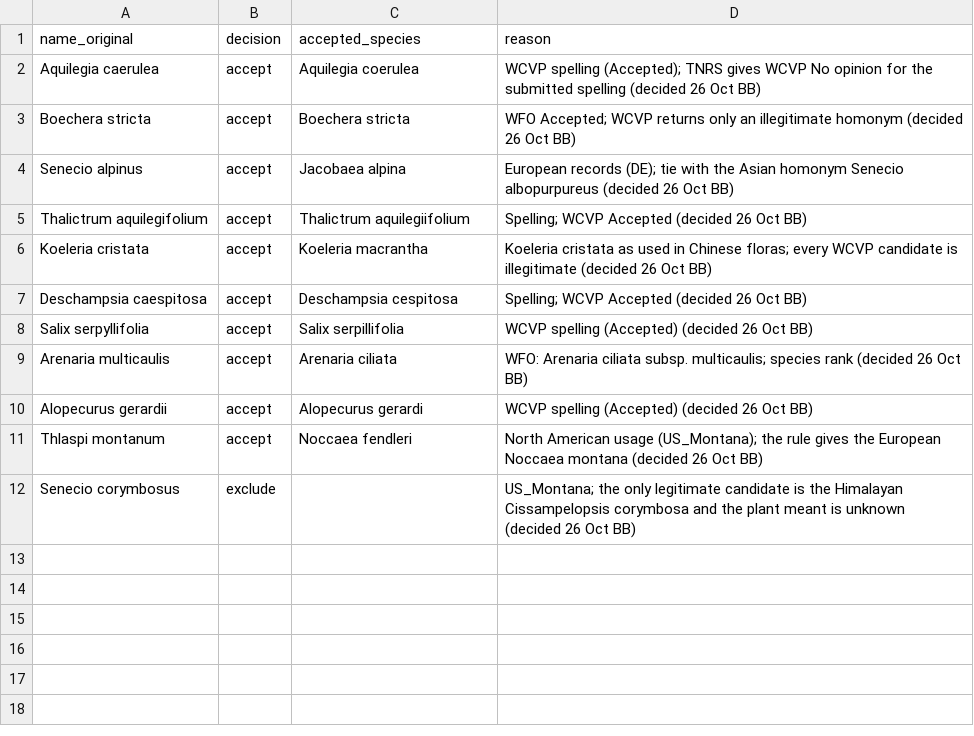
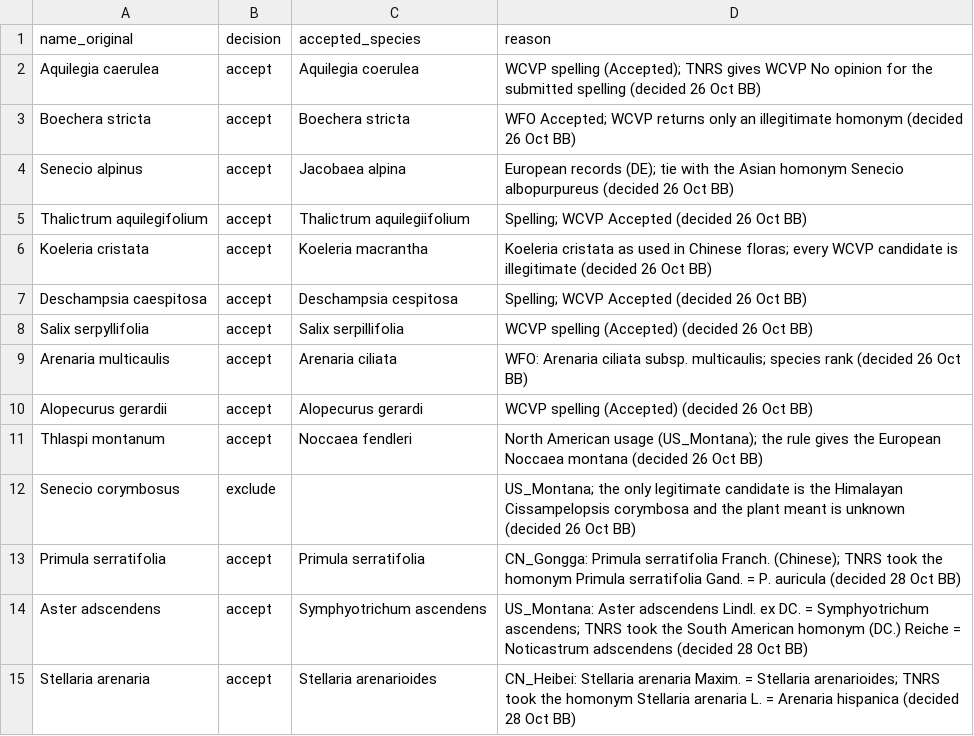
Before and after one commit to billurbektas/TransPlant_winners_losers, a CSV file: prep/config/taxonomy_decisions.csv, drawn as a sheet.

Commit message:
P1, P3: three TNRS homonym errors fixed as taxonomy decisions (Primula serratifolia, Aster adscendens -> Symphyotrichum ascendens, Stellaria arenaria -> Stellaria arenarioides; decided 28 Oct); placement rows updated; 903 study species

```diff
--- a/prep/config/taxonomy_decisions.csv
+++ b/prep/config/taxonomy_decisions.csv
@@ -12 +12,4 @@ Thlaspi montanum,accept,Noccaea fendleri,North American usage (US_Montana); the
 Senecio corymbosus,exclude,,US_Montana; the only legitimate candidate is the Himalayan Cissampelopsis corymbosa and the plant meant is unknown (decided 26 Oct BB)
+Primula serratifolia,accept,Primula serratifolia,CN_Gongga: Primula serratifolia Franch. (Chinese); TNRS took the homonym Primula serratifolia Gand. = P. auricula (decided 28 Oct BB)
+Aster adscendens,accept,Symphyotrichum ascendens,US_Montana: Aster adscendens Lindl. ex DC. = Symphyotrichum ascendens; TNRS took the South American homonym (DC.) Reiche = Noticastrum adscendens (decided 28 Oct BB)
+Stellaria arenaria,accept,Stellaria arenarioides,CN_Heibei: Stellaria arenaria Maxim. = Stellaria arenarioides; TNRS took the homonym Stellaria arenaria L. = Arenaria hispanica (decided 28 Oct BB)
```
Also changed, not shown: data/derived/prep/phylogeny_placements.csv, data/derived/prep/species_merges.csv, 5 other files.
